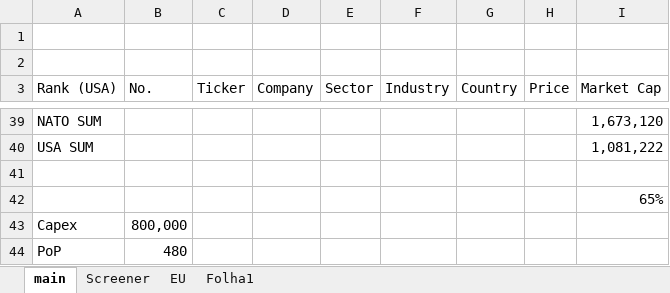
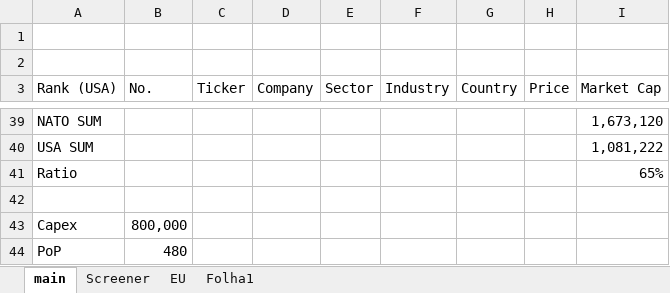
Before and after one commit to SBClemente/Finance, an Excel workbook: Sectors/Defense.xlsx, sheet main, drawn as a sheet; only a part is shown, gaps mark what is left out; values as stored, in another font and other column widths than the file's, no borders; removed rows and columns are numbered as before the commit, all else as after; the diff names each change by its address in the sheet, - before the commit and + after, or states it on an @@ line.

```diff
--- a/Sectors/Defense.xlsx (sheet main)
+++ b/Sectors/Defense.xlsx (sheet main)
+row 41: Ratio |  |  |  |  |  |  |  | 65%
-row 42:  |  |  |  |  |  |  |  | 65%
```
Also changed, not shown: sheet EU, Stocks/META.xlsx, Stocks/MU.xlsx.
